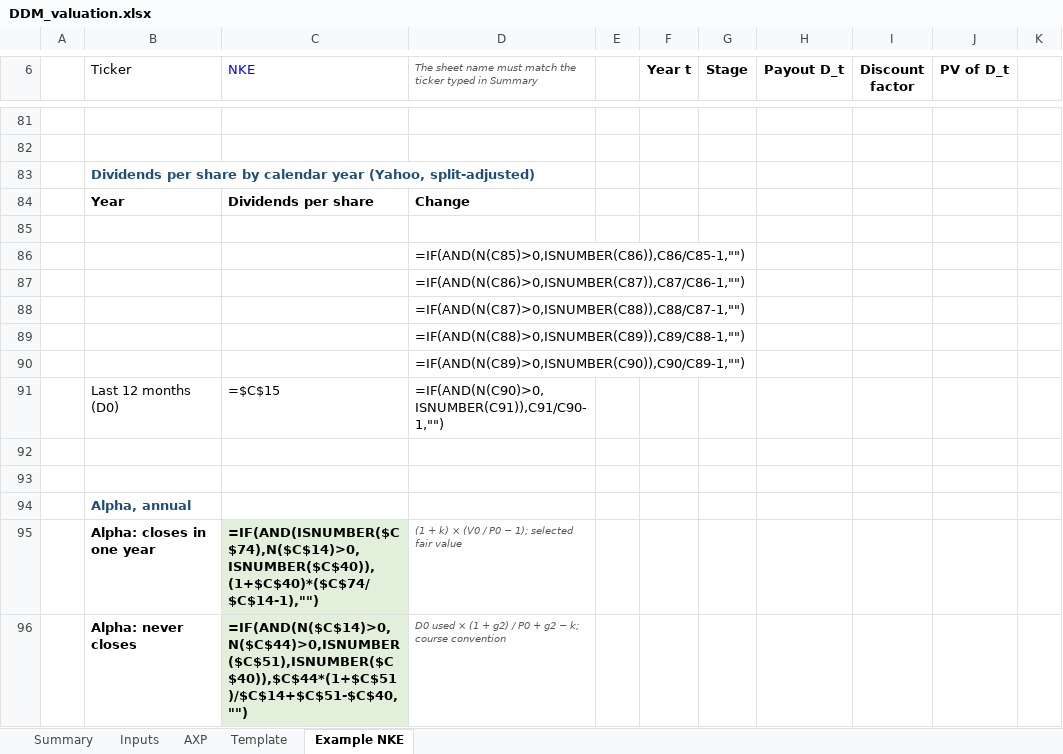
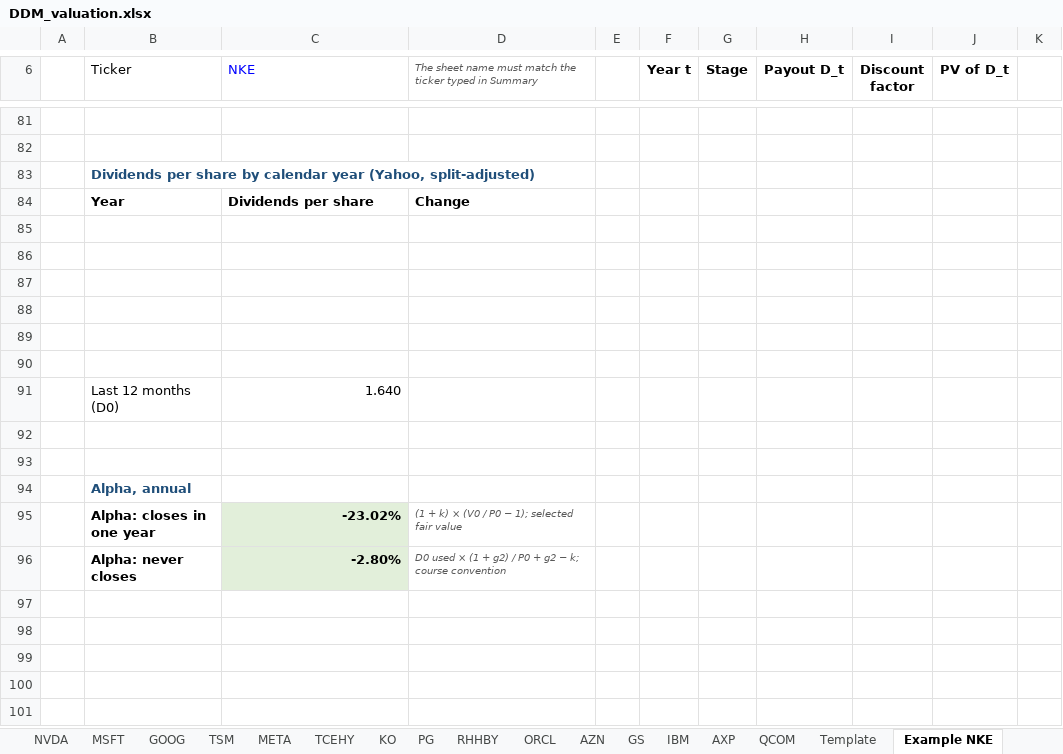
Before and after one commit to Baumender2026/Matterhorn-Capital-Management, an Excel workbook: runs/round2/inputs/DDM_valuation.xlsx, sheet Example NKE, drawn as a sheet; only a part is shown, gaps mark what is left out; values as stored, in another font and other column widths than the file's, no borders; formulas without a stored value are shown as written; conditional formats not drawn; removed rows and columns are numbered as before the commit, all else as after; the diff covers the shown part only; the diff names each change by its address in the sheet, - before the commit and + after, or states it on an @@ line.

```diff
--- a/runs/round2/inputs/DDM_valuation.xlsx (sheet Example NKE)
+++ b/runs/round2/inputs/DDM_valuation.xlsx (sheet Example NKE)
+sheet tab: NVDA
+sheet tab: MSFT
+sheet tab: GOOG
+sheet tab: TSM
+sheet tab: META
+sheet tab: TCEHY
+sheet tab: KO
+sheet tab: PG
+sheet tab: RHHBY
+sheet tab: ORCL
+sheet tab: AZN
+sheet tab: GS
+sheet tab: IBM
+sheet tab: QCOM
-D86: =IF(AND(N(C85)>0,ISNUMBER(C86)),C86/C85-1,"")
+D86: (empty)
-D87: =IF(AND(N(C86)>0,ISNUMBER(C87)),C87/C86-1,"")
+D87: (empty)
-D88: =IF(AND(N(C87)>0,ISNUMBER(C88)),C88/C87-1,"")
+D88: (empty)
-D89: =IF(AND(N(C88)>0,ISNUMBER(C89)),C89/C88-1,"")
+D89: (empty)
-D90: =IF(AND(N(C89)>0,ISNUMBER(C90)),C90/C89-1,"")
+D90: (empty)
-row 91:  | Last 12 months (D0) | =$C$15 | =IF(AND(N(C90)>0,ISNUMBER(C91)),C91/C90-1,"")
+row 91:  | Last 12 months (D0) | 1.640
-C95 (NKE): =IF(AND(ISNUMBER($C$74),N($C$14)>0,ISNUMBER($C$40)),(1+$C$40)*($C$74/$C$14-1),"")
+C95 (NKE): -23.02%
-C96 (NKE): =IF(AND(N($C$14)>0,N($C$44)>0,ISNUMBER($C$51),ISNUMBER($C$40)),$C$44*(1+$C$51)/$C$14+$C$51-$C$40,"")
+C96 (NKE): -2.80%
```
Also changed, not shown: 32 added rows, 32 removed rows and 31 edited cells elsewhere in this sheet, sheet Summary, sheet AXP, sheet Template, sheet Inputs, 5 other files.
